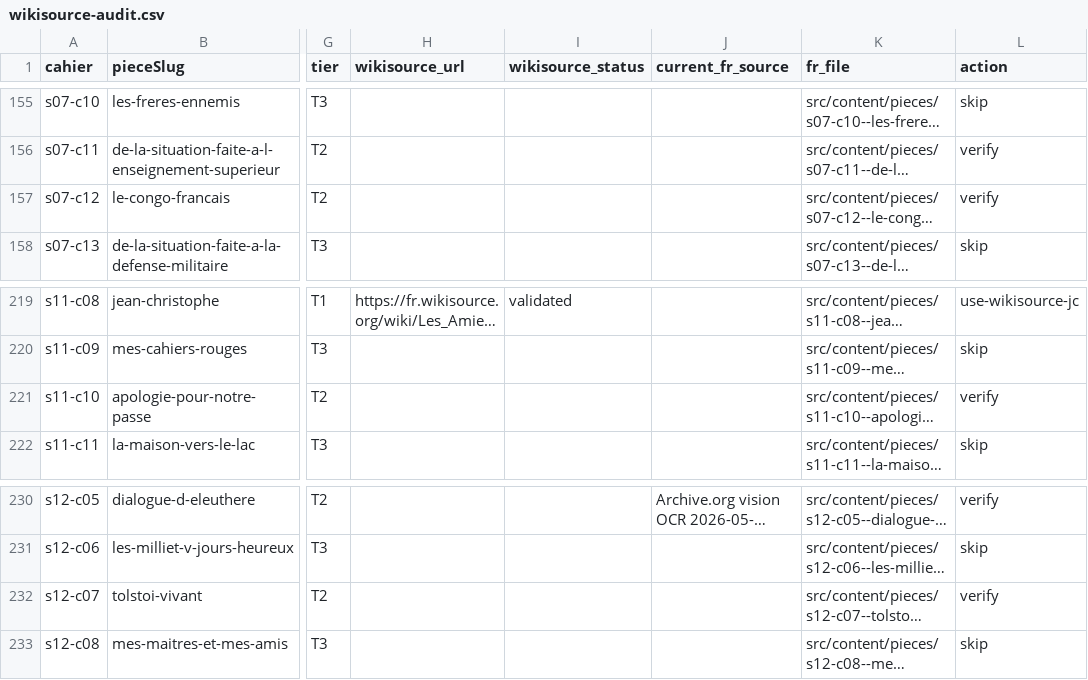
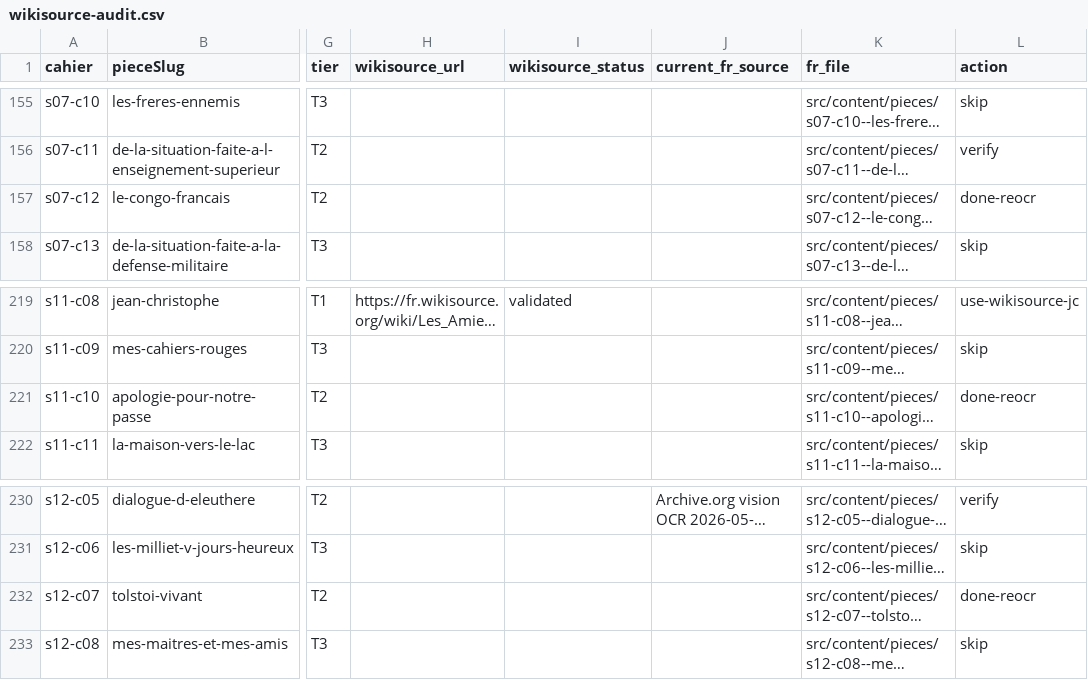
Before and after one commit to wilsonpruitt/charlespeguy.org, a CSV file: wikisource-audit.csv, drawn as a sheet; only a part is shown, gaps mark what is left out; long unchanged cells end in …; the diff covers the shown part only; the diff names each change by its address in the sheet, - before the commit and + after, or states it on an @@ line.

```diff
--- a/wikisource-audit.csv
+++ b/wikisource-audit.csv
-L157 (action): verify
+L157 (action): done-reocr
-L221 (action): verify
+L221 (action): done-reocr
-L232 (action): verify
+L232 (action): done-reocr
```
Also changed, not shown: 5 edited cells elsewhere in this file, 8 other files.
